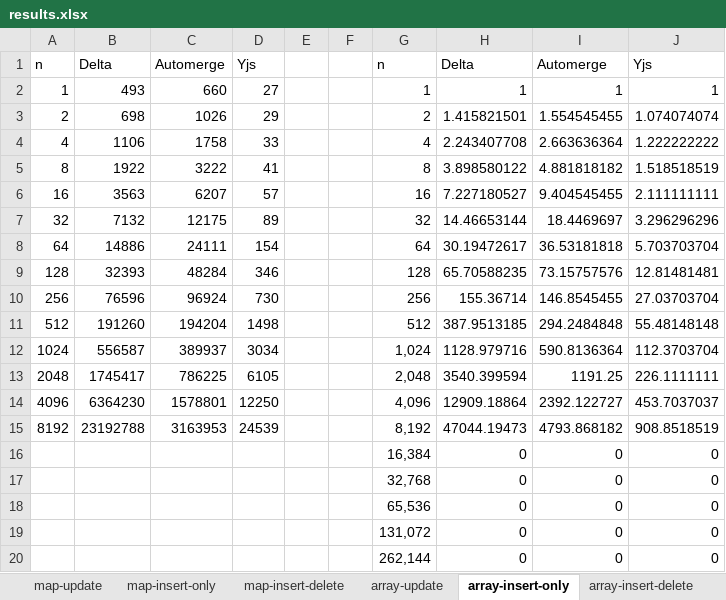
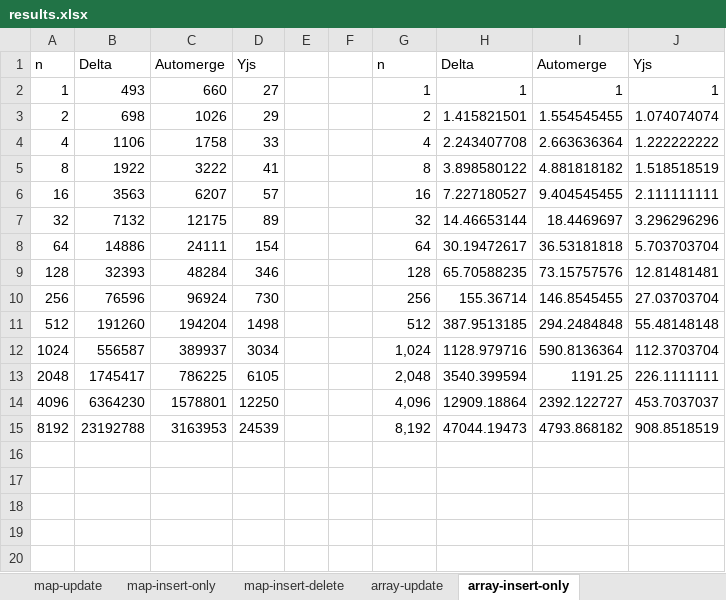
Before and after one commit to crdt-ibm-research/json-delta-crdt, an Excel workbook: results/results.xlsx, sheet array-insert-only, drawn as a sheet; values as stored, in another font and other column widths than the file's, no borders; charts and pictures not drawn; the diff names each change by its address in the sheet, - before the commit and + after, or states it on an @@ line.

```diff
--- a/results/results.xlsx (sheet array-insert-only)
+++ b/results/results.xlsx (sheet array-insert-only)
-sheet tab: array-insert-delete
-row 16:  |  |  |  |  |  | 16,384 | 0 | 0 | 0
-row 17:  |  |  |  |  |  | 32,768 | 0 | 0 | 0
-row 18:  |  |  |  |  |  | 65,536 | 0 | 0 | 0
-row 19:  |  |  |  |  |  | 131,072 | 0 | 0 | 0
-row 20:  |  |  |  |  |  | 262,144 | 0 | 0 | 0
```
Also changed, not shown: sheet array-random, sheet array-update, sheet map-insert-delete, sheet array-sort, sheet array-worst_case, sheet array-multi_sort, other sheet tabs, charts or pictures, 3 other files.
